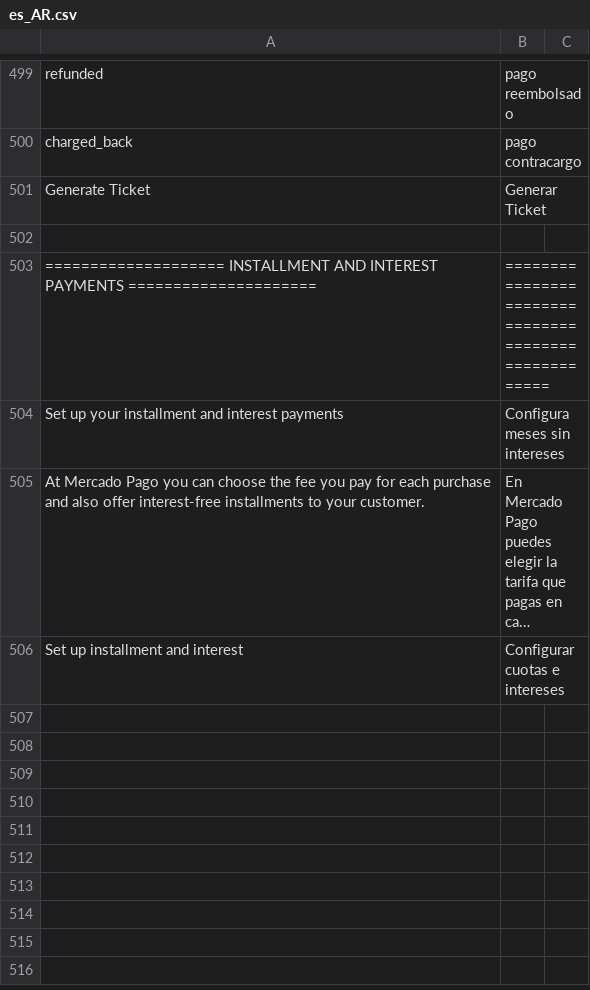
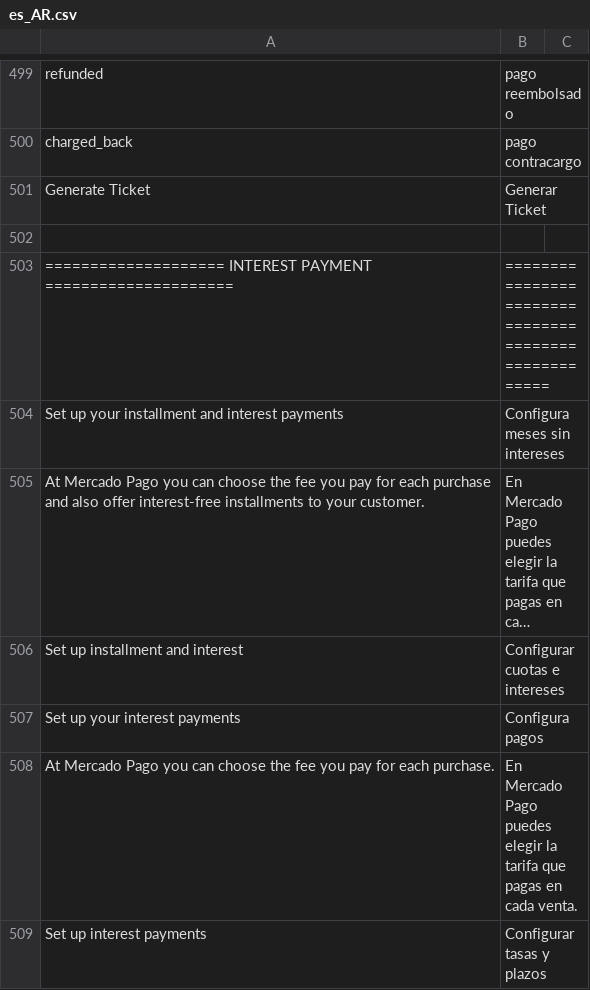
Before and after one commit to mercadopago/cart-magento2, a CSV file: src/MercadoPago/Core/i18n/es_AR.csv, drawn as a sheet; only a part is shown, gaps mark what is left out; long unchanged cells end in ….

```diff
--- a/src/MercadoPago/Core/i18n/es_AR.csv
+++ b/src/MercadoPago/Core/i18n/es_AR.csv
@@ -502,3 +502,3 @@
 
-"==================== INSTALLMENT AND INTEREST PAYMENTS =====================", "====================================================="
+"==================== INTEREST PAYMENT =====================", "====================================================="
 "Set up your installment and interest payments","Configura meses sin intereses"
@@ -506 +506,4 @@
 "Set up installment and interest","Configurar cuotas e intereses"
+"Set up your interest payments","Configura pagos"
+"At Mercado Pago you can choose the fee you pay for each purchase.","En Mercado Pago puedes elegir la tarifa que pagas en cada venta."
+"Set up interest payments","Configurar tasas y plazos"
```
Also changed, not shown: src/MercadoPago/Core/i18n/es_CL.csv, src/MercadoPago/Core/i18n/es_CO.csv, 11 other files.
